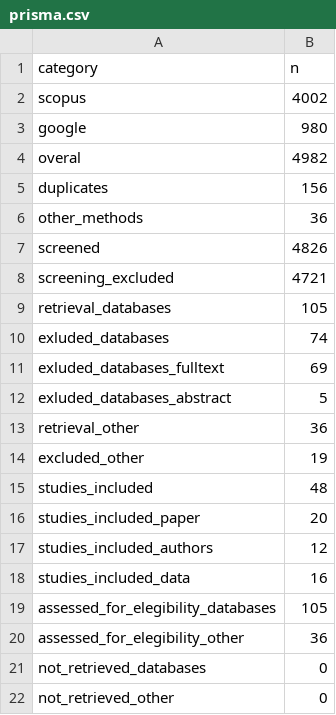
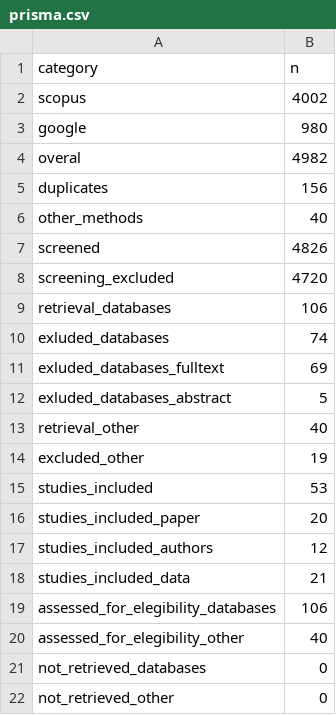
Before and after one commit to janpfander/meta_news_judgement, a CSV file: literature_search/prisma.csv, drawn as a sheet.

```diff
--- a/literature_search/prisma.csv
+++ b/literature_search/prisma.csv
@@ -5,6 +5,6 @@ overal,4982
 duplicates,156
-other_methods,36
+other_methods,40
 screened,4826
-screening_excluded,4721
-retrieval_databases,105
+screening_excluded,4720
+retrieval_databases,106
 exluded_databases,74
@@ -12,10 +12,10 @@ exluded_databases_fulltext,69
 exluded_databases_abstract,5
-retrieval_other,36
+retrieval_other,40
 excluded_other,19
-studies_included,48
+studies_included,53
 studies_included_paper,20
 studies_included_authors,12
-studies_included_data,16
-assessed_for_elegibility_databases,105
-assessed_for_elegibility_other,36
+studies_included_data,21
+assessed_for_elegibility_databases,106
+assessed_for_elegibility_other,40
 not_retrieved_databases,0
```
Also changed, not shown: codebook.csv, data/correlations_by_sample.csv, 25 other files.
